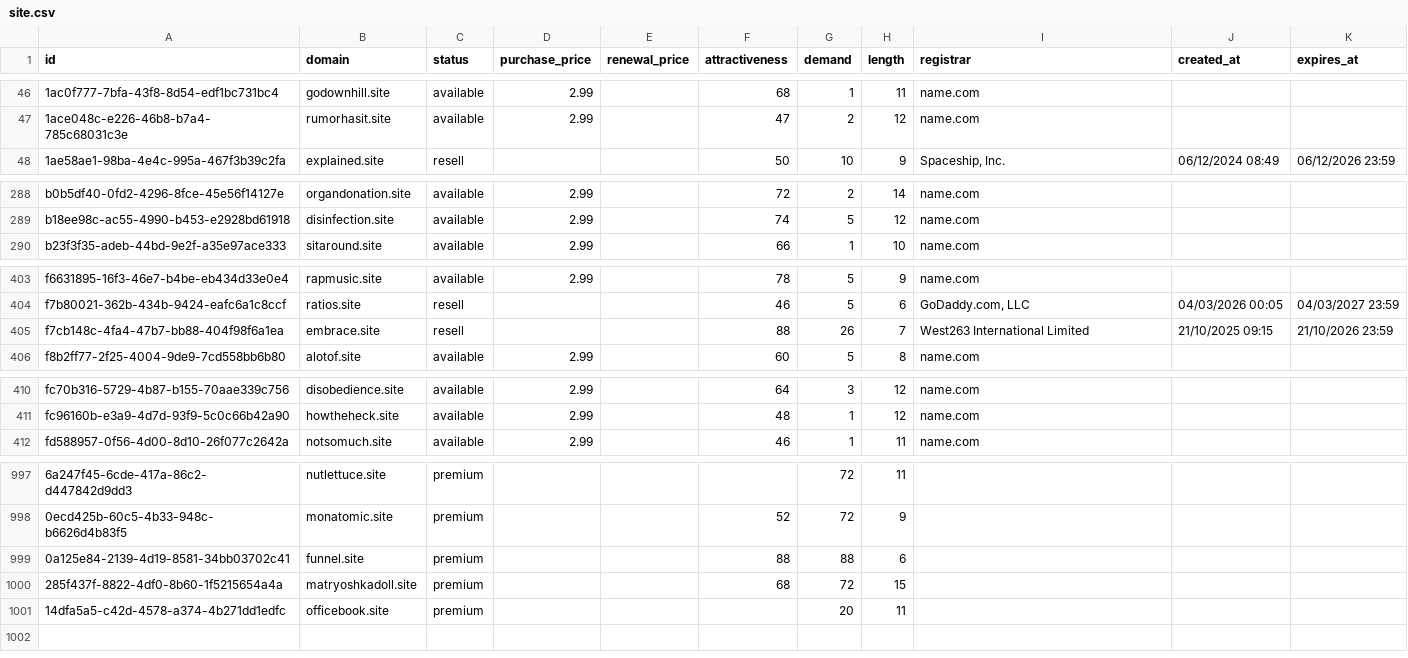
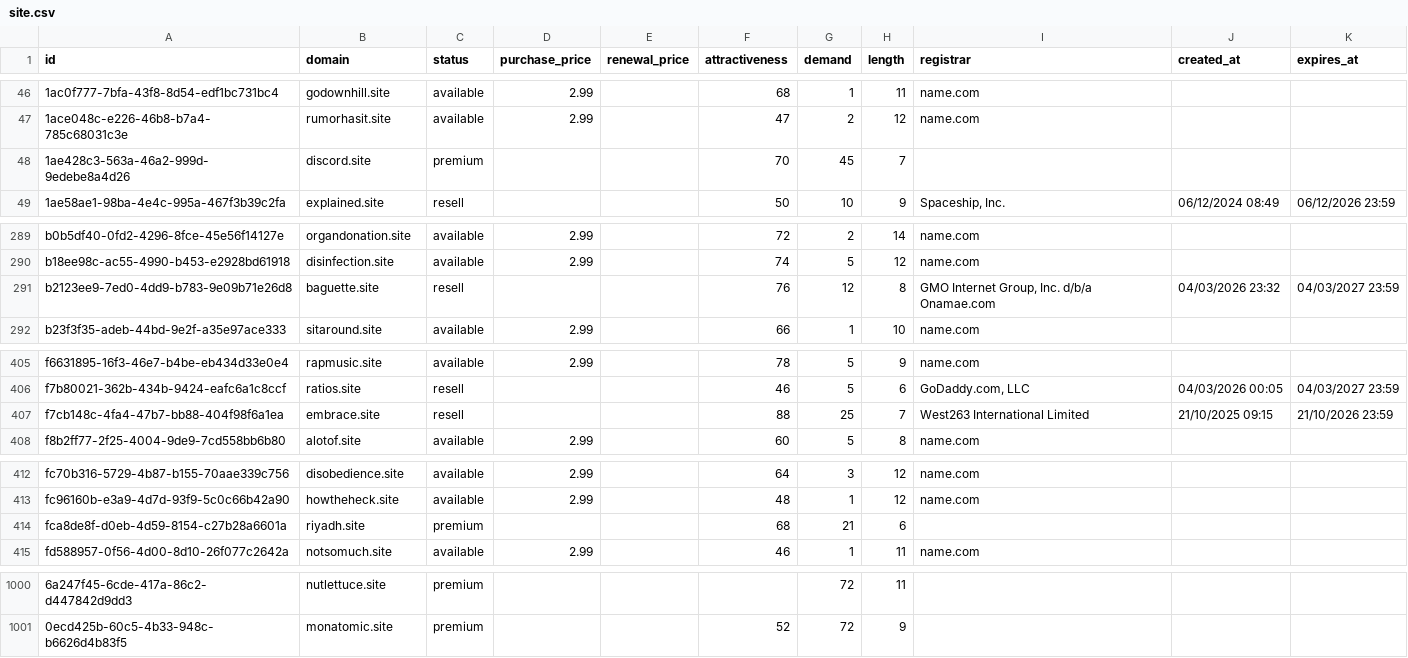
Before and after one commit to UniqueDomains/site-oneword-domains, a CSV file: site.csv, drawn as a sheet; only a part is shown, gaps mark what is left out; removed rows and columns are numbered as before the commit, all else as after; the diff covers the shown part only; the diff names each change by its address in the sheet, - before the commit and + after, or states it on an @@ line.

Commit message:
Domains update

```diff
--- a/site.csv
+++ b/site.csv
+row 48: 1ae428c3-563a-46a2-999d-9edebe8a4d26 | discord.site | premium |  |  | 70 | 45 | 7
+row 291: b2123ee9-7ed0-4dd9-b783-9e09b71e26d8 | baguette.site | resell |  |  | 76 | 12 | 8 | GMO Internet Group, Inc. d/b/a Onamae.com | 04/03/2026 23:32 | 04/03/2027 23:59
-G407 (demand): 26
+G407 (demand): 25
+row 414: fca8de8f-d0eb-4d59-8154-c27b28a6601a | riyadh.site | premium |  |  | 68 | 21 | 6
-row 999: 0a125e84-2139-4d19-8581-34bb03702c41 | funnel.site | premium |  |  | 88 | 88 | 6
-row 1000: 285f437f-8822-4df0-8b60-1f5215654a4a | matryoshkadoll.site | premium |  |  | 68 | 72 | 15
-row 1001: 14dfa5a5-c42d-4578-a374-4b271dd1edfc | officebook.site | premium |  |  |  | 20 | 11
```
Also changed, not shown: 7 edited cells elsewhere in this file, 4 other files.
